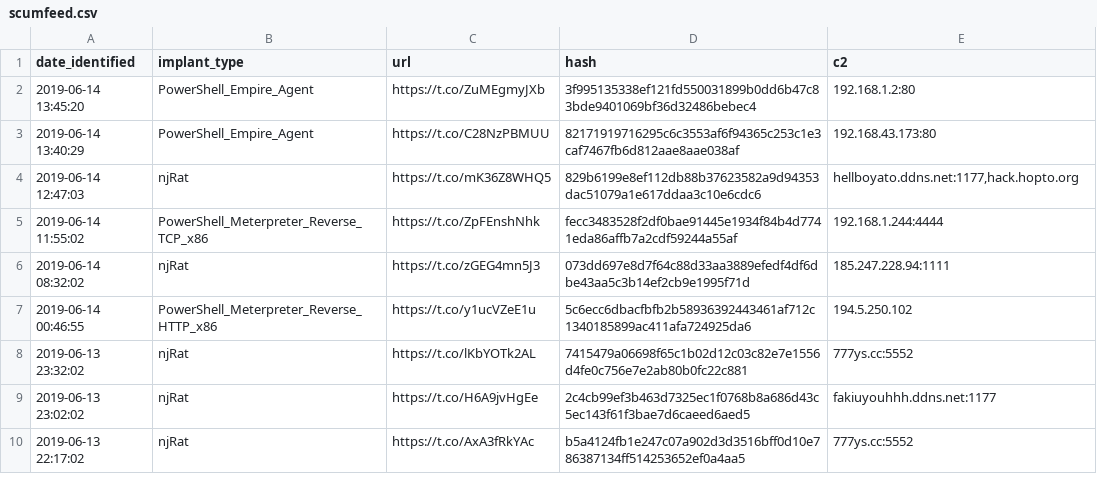
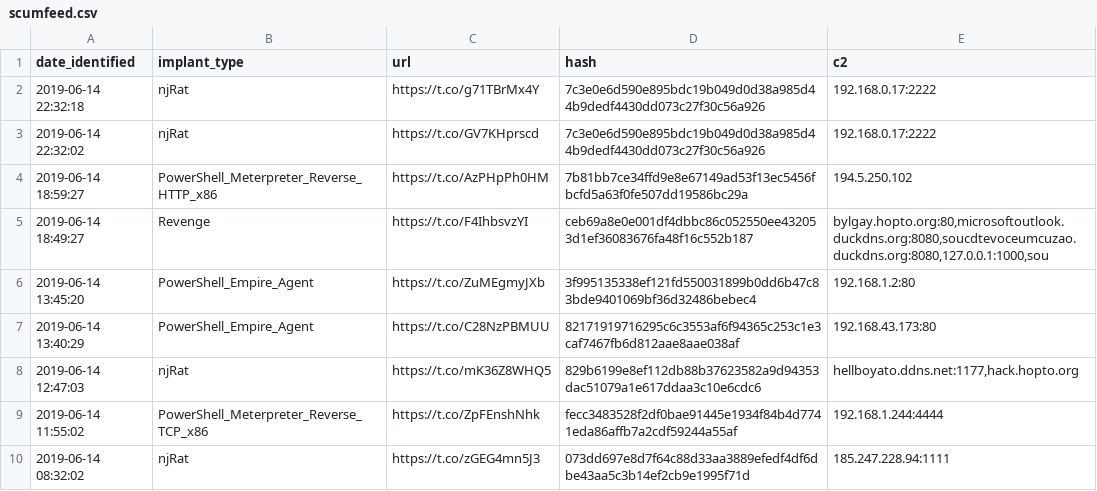
Before and after one commit to signalblur/ScumBots-DataFeed, a CSV file: scumfeed.csv, drawn as a sheet; only a part is shown; the shorter side is filled out with more unchanged rows.

```diff
--- a/scumfeed.csv
+++ b/scumfeed.csv
@@ -1,2 +1,6 @@
 date_identified,implant_type,url,hash,c2
+2019-06-14 22:32:18,njRat,https://t.co/g71TBrMx4Y,7c3e0e6d590e895bdc19b049d0d38a985d44b9dedf4430dd073c27f30c56a926,192.168.0.17:2222
+2019-06-14 22:32:02,njRat,https://t.co/GV7KHprscd,7c3e0e6d590e895bdc19b049d0d38a985d44b9dedf4430dd073c27f30c56a926,192.168.0.17:2222
+2019-06-14 18:59:27,PowerShell_Meterpreter_Reverse_HTTP_x86,https://t.co/AzPHpPh0HM,7b81bb7ce34ffd9e8e67149ad53f13ec5456fbcfd5a63f0fe507dd19586bc29a,194.5.250.102
+2019-06-14 18:49:27,Revenge,https://t.co/F4IhbsvzYI,ceb69a8e0e001df4dbbc86c052550ee432053d1ef36083676fa48f16c552b187,"bylgay.hopto.org:80,microsoftoutlook.duckdns.org:8080,soucdtevoceumcuzao.duckdns.org:8080,127.0.0.1:1000,sou"
 2019-06-14 13:45:20,PowerShell_Empire_Agent,https://t.co/ZuMEgmyJXb,3f995135338ef121fd550031899b0dd6b47c83bde9401069bf36d32486bebec4,192.168.1.2:80
```
Also changed, not shown: 1 other file.
